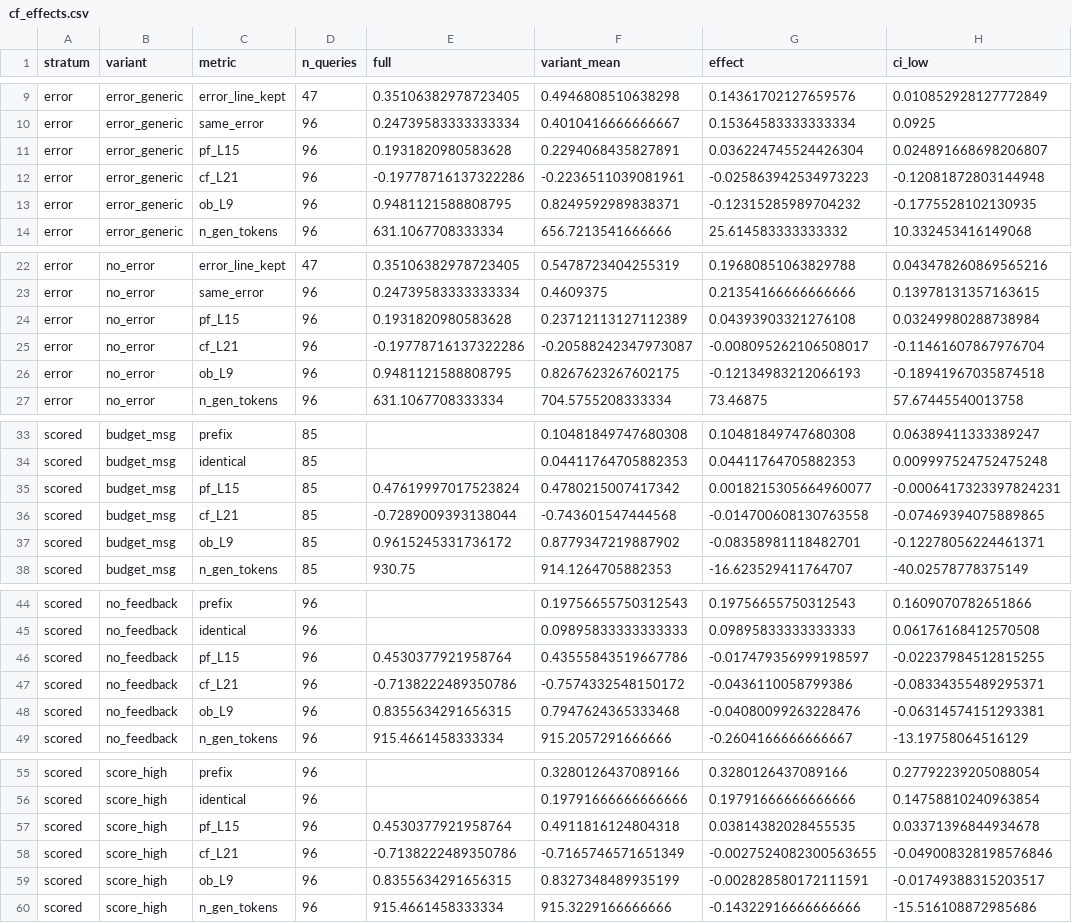
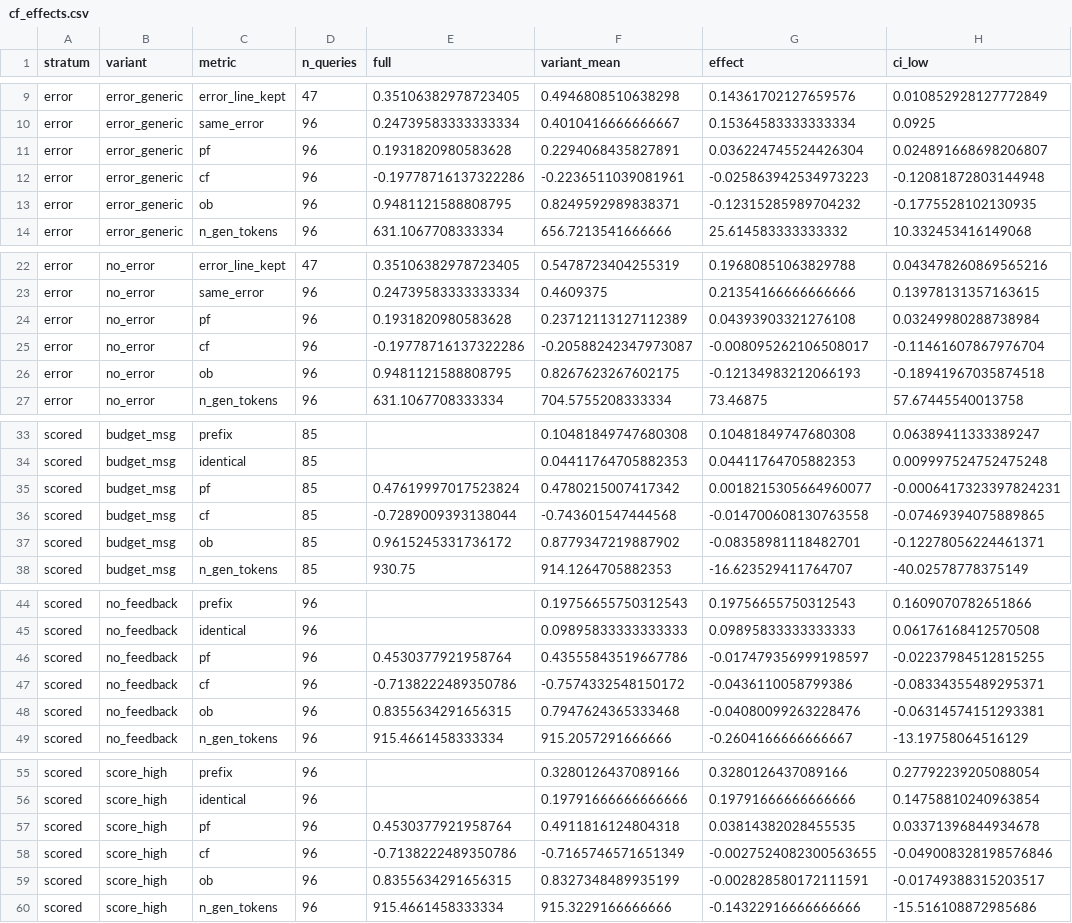
Before and after one commit to XAI-liacs/BLADE, a CSV file: experiments/mi/exp02_feedback_attribution/results/cf/cf_effects.csv, drawn as a sheet; only a part is shown, gaps mark what is left out; the diff covers the shown part only; the diff names each change by its address in the sheet, - before the commit and + after, or states it on an @@ line.

```diff
--- a/experiments/mi/exp02_feedback_attribution/results/cf/cf_effects.csv
+++ b/experiments/mi/exp02_feedback_attribution/results/cf/cf_effects.csv
-C11 (metric): pf_L15
+C11 (metric): pf
-C12 (metric): cf_L21
+C12 (metric): cf
-C13 (metric): ob_L9
+C13 (metric): ob
-C24 (metric): pf_L15
+C24 (metric): pf
-C25 (metric): cf_L21
+C25 (metric): cf
-C26 (metric): ob_L9
+C26 (metric): ob
-C35 (metric): pf_L15
+C35 (metric): pf
-C36 (metric): cf_L21
+C36 (metric): cf
-C37 (metric): ob_L9
+C37 (metric): ob
-C46 (metric): pf_L15
+C46 (metric): pf
-C47 (metric): cf_L21
+C47 (metric): cf
-C48 (metric): ob_L9
+C48 (metric): ob
-C57 (metric): pf_L15
+C57 (metric): pf
-C58 (metric): cf_L21
+C58 (metric): cf
-C59 (metric): ob_L9
+C59 (metric): ob
```
Also changed, not shown: 12 edited cells elsewhere in this file, experiments/mi/exp02_feedback_attribution/results/cf/cf_means.csv, 18 other files.
